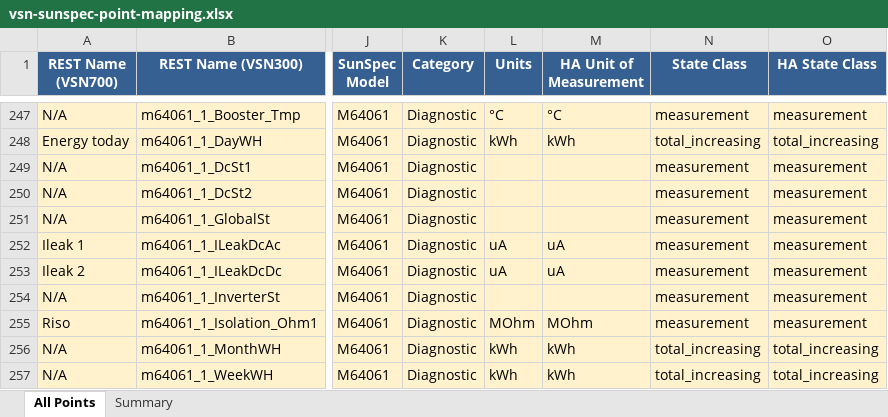
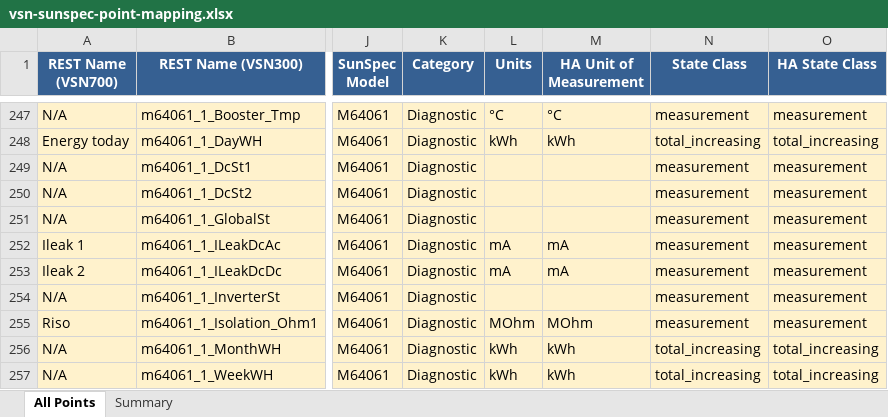
Before and after one commit to alexdelprete/ha-abb-fimer-pvi-vsn-rest, an Excel workbook: docs/vsn-sunspec-point-mapping.xlsx, sheet All Points, drawn as a sheet; only a part is shown, gaps mark what is left out; values as stored, in another font and other column widths than the file's, no borders; the diff names each change by its address in the sheet, - before the commit and + after, or states it on an @@ line.

```diff
--- a/docs/vsn-sunspec-point-mapping.xlsx (sheet All Points)
+++ b/docs/vsn-sunspec-point-mapping.xlsx (sheet All Points)
-L252:L253 (Units): uA
+L252:L253 (Units): mA
-M252:M253 (HA Unit of Measurement): uA
+M252:M253 (HA Unit of Measurement): mA
```
Also changed, not shown: 4 other files.
